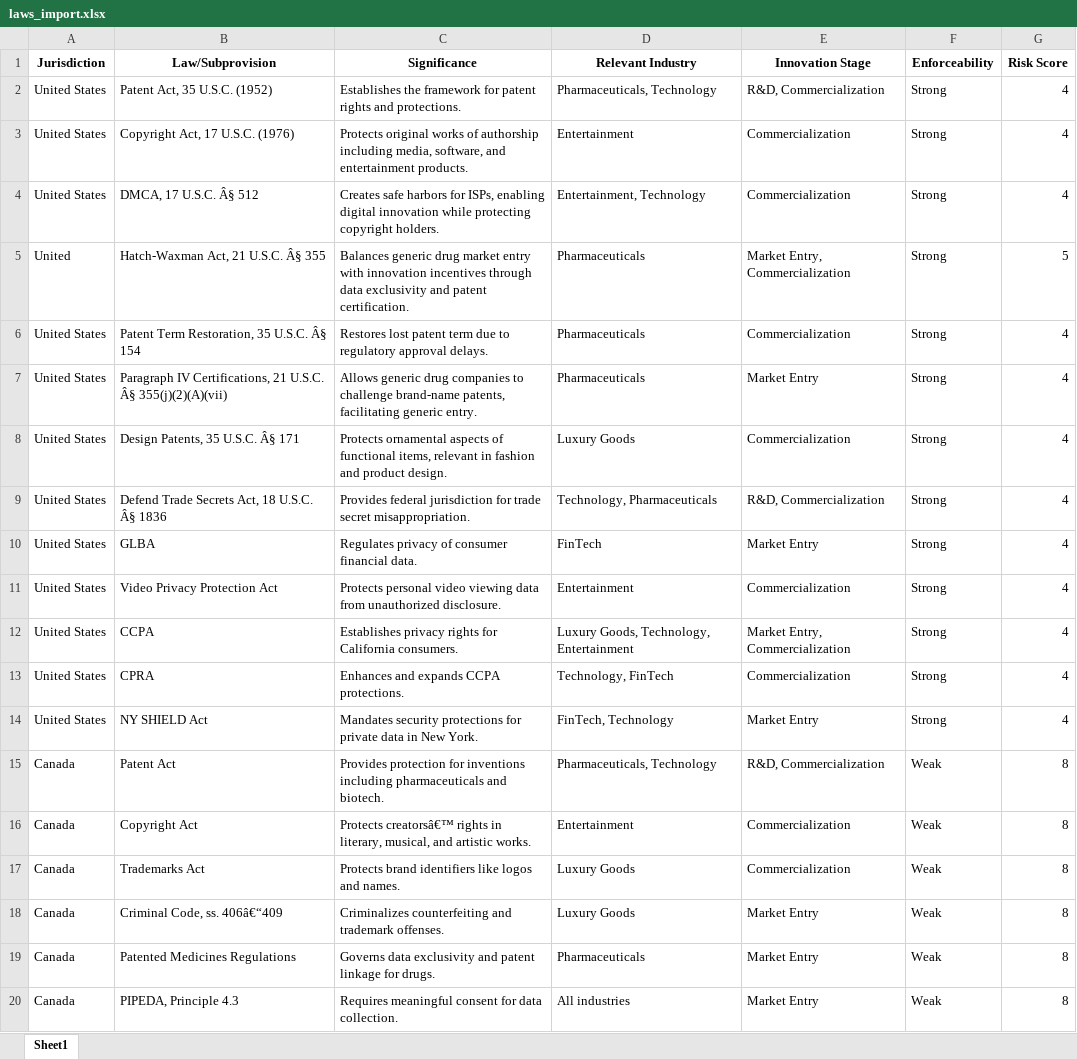
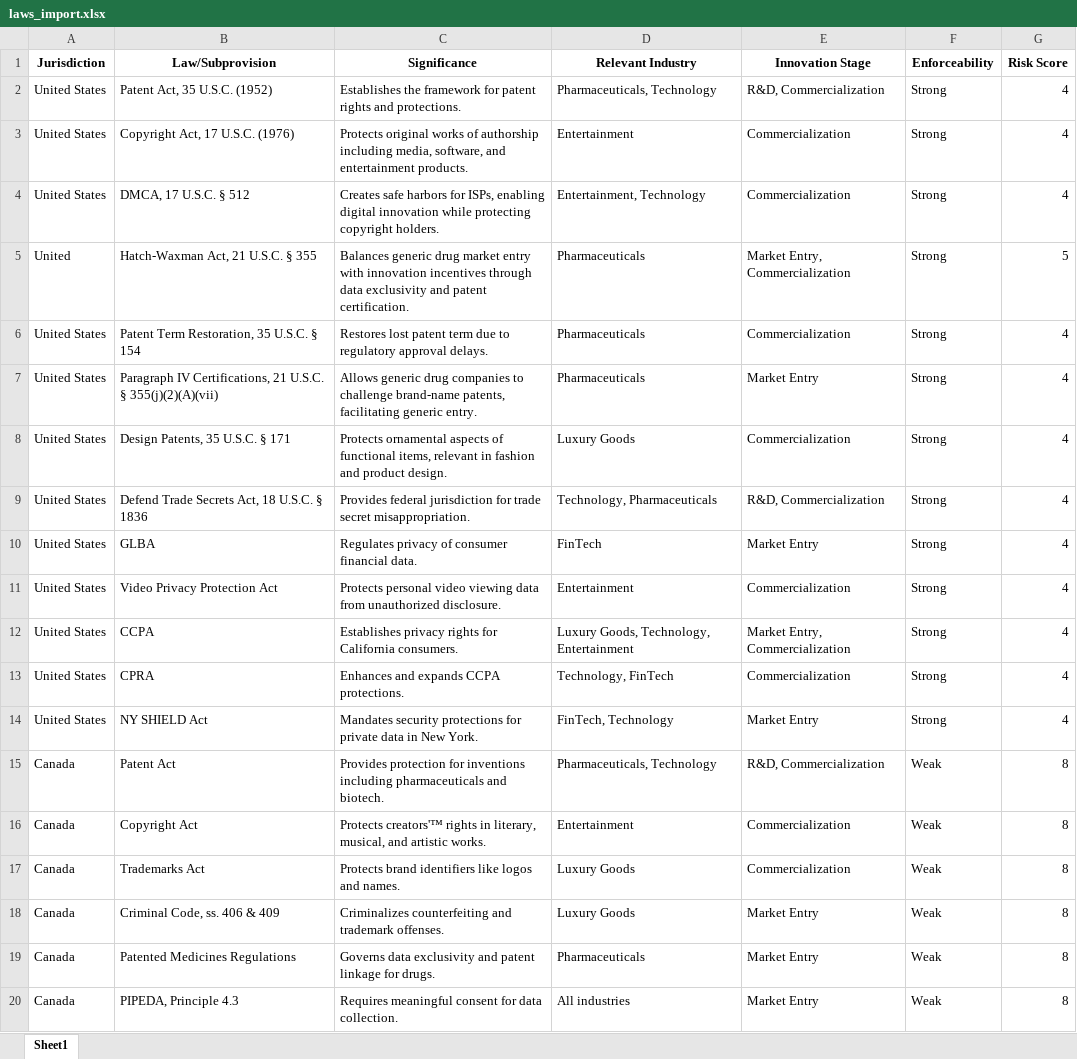
Before and after one commit to NikeeAllen/innovation-dashboard, an Excel workbook: laws_import.xlsx, sheet Sheet1, drawn as a sheet; only a part is shown; values as stored, in another font and other column widths than the file's, no borders; the diff names each change by its address in the sheet, - before the commit and + after, or states it on an @@ line.

Commit message:
Fixed symbol conversion issues pointed out by Zainab
cleaned up dataset

```diff
--- a/laws_import.xlsx (sheet Sheet1)
+++ b/laws_import.xlsx (sheet Sheet1)
-B4 (Law/Subprovision): DMCA, 17 U.S.C. Â§ 512
+B4 (Law/Subprovision): DMCA, 17 U.S.C. § 512
-B5 (Law/Subprovision): Hatch-Waxman Act, 21 U.S.C. Â§ 355
+B5 (Law/Subprovision): Hatch-Waxman Act, 21 U.S.C. § 355
-B6 (Law/Subprovision): Patent Term Restoration, 35 U.S.C. Â§ 154
+B6 (Law/Subprovision): Patent Term Restoration, 35 U.S.C. § 154
-B7 (Law/Subprovision): …21 U.S.C. Â§ 355(j)(2)(A)(vii)
+B7 (Law/Subprovision): …21 U.S.C. § 355(j)(2)(A)(vii)
-B8 (Law/Subprovision): Design Patents, 35 U.S.C. Â§ 171
+B8 (Law/Subprovision): Design Patents, 35 U.S.C. § 171
-B9 (Law/Subprovision): Defend Trade Secrets Act, 18 U.S.C. Â§ 1836
+B9 (Law/Subprovision): Defend Trade Secrets Act, 18 U.S.C. § 1836
-C16 (Significance): Protects creatorsâ€™ rights in…
+C16 (Significance): Protects creators'™ rights in…
-B18 (Law/Subprovision): Criminal Code, ss. 406â€“409
+B18 (Law/Subprovision): Criminal Code, ss. 406 & 409
```
